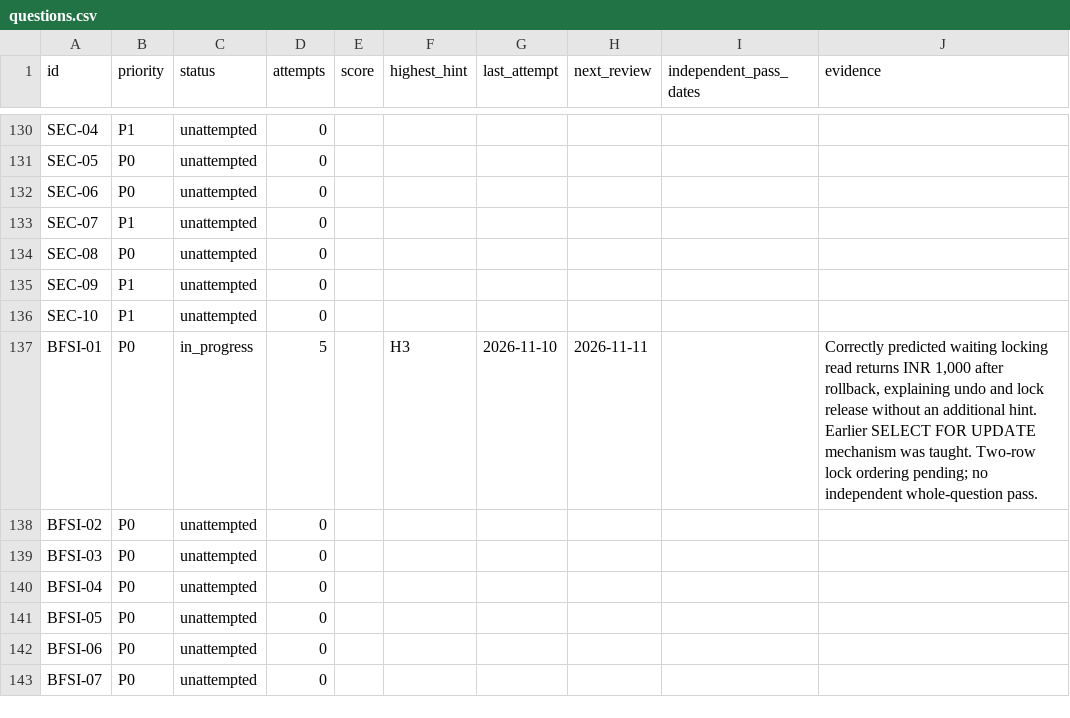
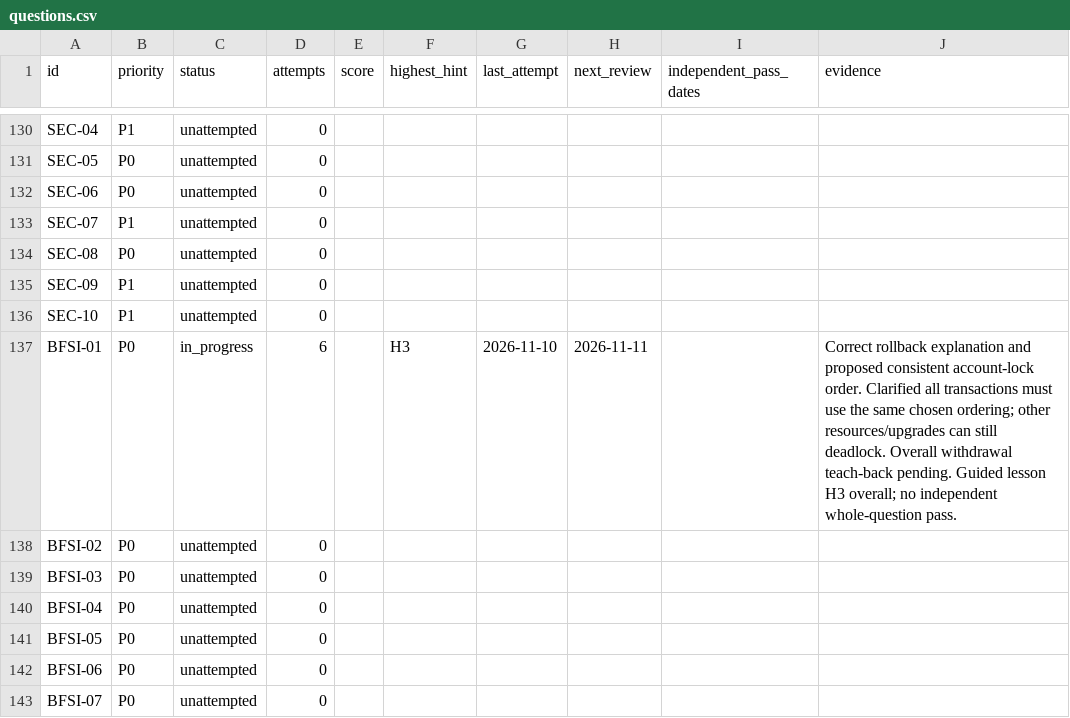
Before and after one commit to Sumitmishra-09/prep, a CSV file: progress/questions.csv, drawn as a sheet; only a part is shown, gaps mark what is left out.

Commit message:
Record consistent lock-order insight and request withdrawal synthesis

```diff
--- a/progress/questions.csv
+++ b/progress/questions.csv
@@ -136,3 +136,3 @@ SEC-09,P1,unattempted,0,,,,,,
 SEC-10,P1,unattempted,0,,,,,,
-BFSI-01,P0,in_progress,5,,H3,2026-11-10,2026-11-11,,"Correctly predicted waiting locking read returns INR 1,000 after rollback, explaining undo and lock release without an additional hint. Earlier SELECT FOR UPDATE mechanism was taught. Two-row lock ordering pending; no independent whole-question pass."
+BFSI-01,P0,in_progress,6,,H3,2026-11-10,2026-11-11,,Correct rollback explanation and proposed consistent account-lock order. Clarified all transactions must use the same chosen ordering; other resources/upgrades can still deadlock. Overall withdrawal teach-back pending. Guided lesson H3 overall; no independent whole-question pass.
 BFSI-02,P0,unattempted,0,,,,,,
```
Also changed, not shown: 4 other files.
